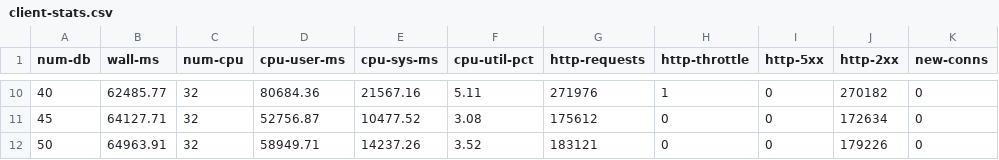
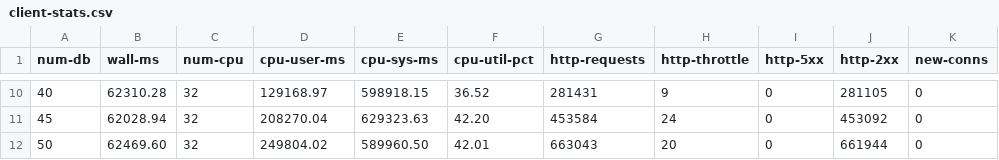
Before and after one commit to mbrt/glassdb-rs, a CSV file: hack/aws-bench/out/client-stats.csv, drawn as a sheet; only a part is shown, gaps mark what is left out; the diff covers the shown part only; the diff names each change by its address in the sheet, - before the commit and + after, or states it on an @@ line.

```diff
--- a/hack/aws-bench/out/client-stats.csv
+++ b/hack/aws-bench/out/client-stats.csv
-B10 (wall-ms): 62485.77
+B10 (wall-ms): 62310.28
-D10 (cpu-user-ms): 80684.36
+D10 (cpu-user-ms): 129168.97
-E10 (cpu-sys-ms): 21567.16
+E10 (cpu-sys-ms): 598918.15
-F10 (cpu-util-pct): 5.11
+F10 (cpu-util-pct): 36.52
-G10 (http-requests): 271976
+G10 (http-requests): 281431
-H10 (http-throttle): 1
+H10 (http-throttle): 9
-J10 (http-2xx): 270182
+J10 (http-2xx): 281105
-B11 (wall-ms): 64127.71
+B11 (wall-ms): 62028.94
-D11 (cpu-user-ms): 52756.87
+D11 (cpu-user-ms): 208270.04
-E11 (cpu-sys-ms): 10477.52
+E11 (cpu-sys-ms): 629323.63
-F11 (cpu-util-pct): 3.08
+F11 (cpu-util-pct): 42.20
-G11 (http-requests): 175612
+G11 (http-requests): 453584
-H11 (http-throttle): 0
+H11 (http-throttle): 24
-J11 (http-2xx): 172634
+J11 (http-2xx): 453092
-B12 (wall-ms): 64963.91
+B12 (wall-ms): 62469.60
-D12 (cpu-user-ms): 58949.71
+D12 (cpu-user-ms): 249804.02
-E12 (cpu-sys-ms): 14237.26
+E12 (cpu-sys-ms): 589960.50
-F12 (cpu-util-pct): 3.52
+F12 (cpu-util-pct): 42.01
-G12 (http-requests): 183121
+G12 (http-requests): 663043
-H12 (http-throttle): 0
+H12 (http-throttle): 20
-J12 (http-2xx): 179226
+J12 (http-2xx): 661944
```
Also changed, not shown: 61 edited cells elsewhere in this file, hack/aws-bench/out/stats.csv, hack/aws-bench/out/throughput.csv, 2 other files.
